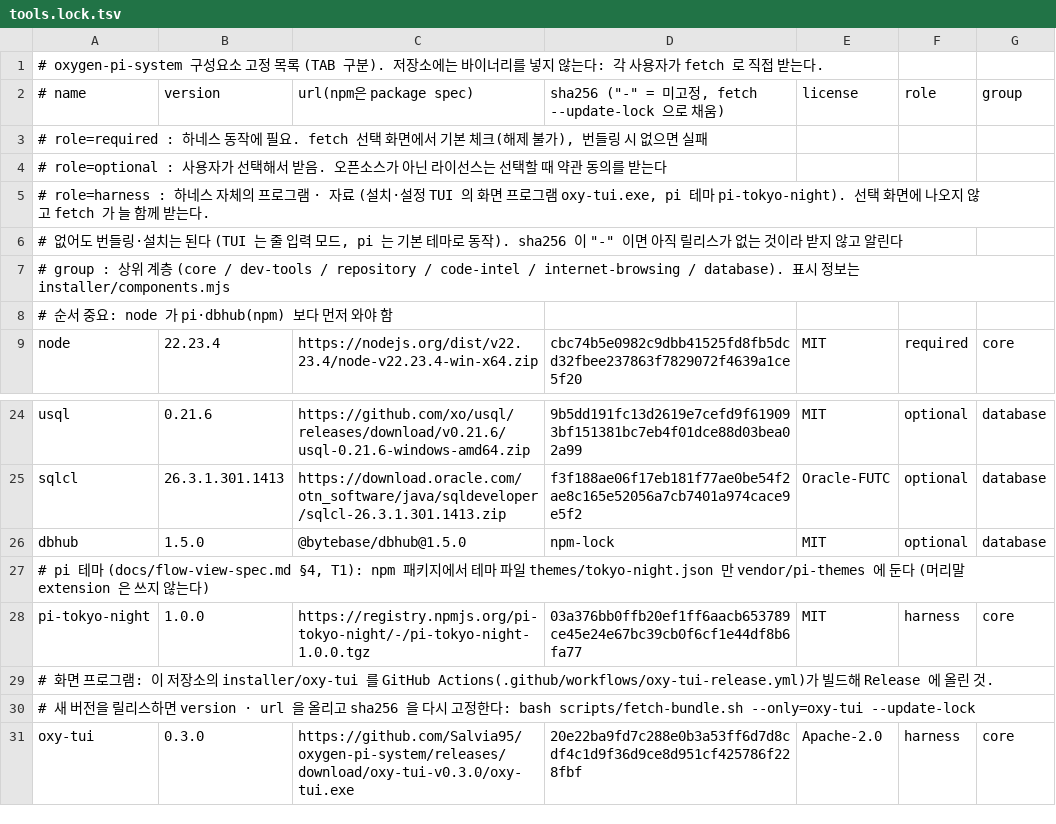
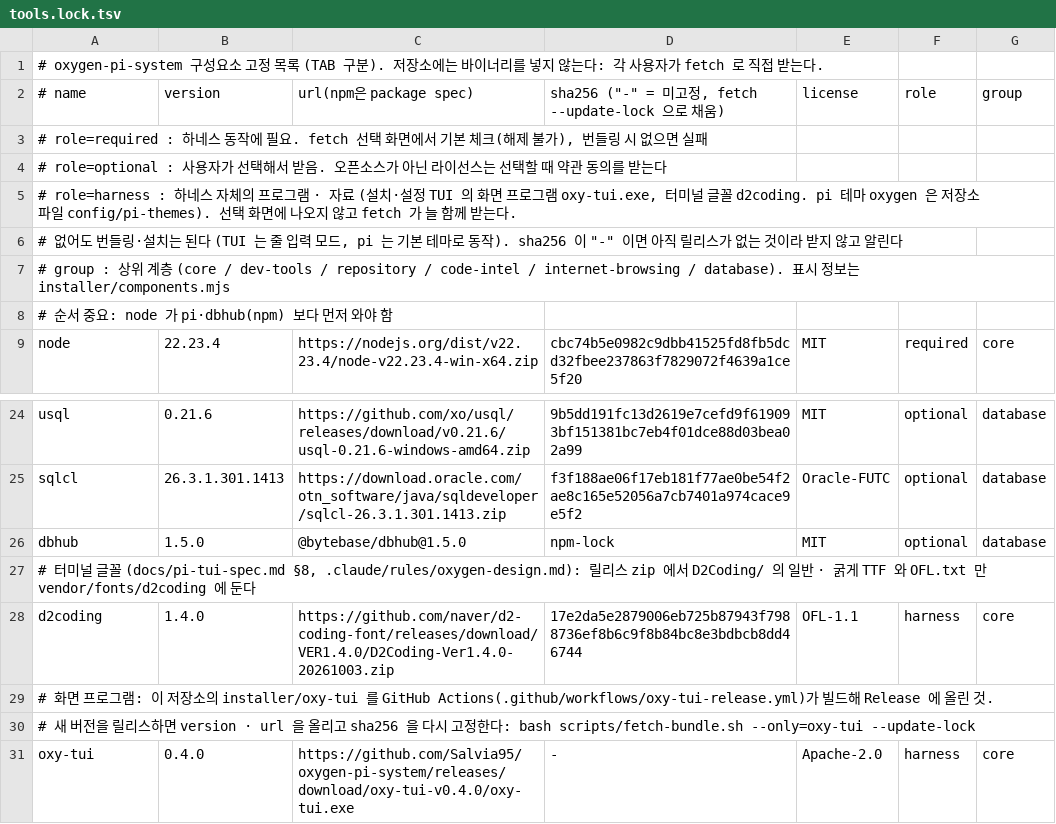
Before and after one commit to Salvia95/oxygen-pi-system, a TSV file: manifest/tools.lock.tsv, drawn as a sheet; only a part is shown, gaps mark what is left out.

```diff
--- a/manifest/tools.lock.tsv
+++ b/manifest/tools.lock.tsv
@@ -4,3 +4,3 @@
 #   role=optional : 사용자가 선택해서 받음. 오픈소스가 아닌 라이선스는 선택할 때 약관 동의를 받는다
-#   role=harness  : 하네스 자체의 프로그램 · 자료 (설치·설정 TUI 의 화면 프로그램 oxy-tui.exe, pi 테마 pi-tokyo-night). 선택 화면에 나오지 않고 fetch 가 늘 함께 받는다.
+#   role=harness  : 하네스 자체의 프로그램 · 자료 (설치·설정 TUI 의 화면 프로그램 oxy-tui.exe, 터미널 글꼴 d2coding. pi 테마 oxygen 은 저장소 파일 config/pi-themes). 선택 화면에 나오지 않고 fetch 가 늘 함께 받는다.
 #                   없어도 번들링·설치는 된다 (TUI 는 줄 입력 모드, pi 는 기본 테마로 동작). sha256 이 "-" 이면 아직 릴리스가 없는 것이라 받지 않고 알린다
@@ -26,6 +26,6 @@ sqlcl	26.3.1.301.1413	https://download.oracle.com/otn_software/java/sqldeveloper
 dbhub	1.5.0	@bytebase/dbhub@1.5.0	npm-lock	MIT	optional	database
-# pi 테마 (docs/flow-view-spec.md §4, T1): npm 패키지에서 테마 파일 themes/tokyo-night.json 만 vendor/pi-themes 에 둔다 (머리말 extension 은 쓰지 않는다)
-pi-tokyo-night	1.0.0	https://registry.npmjs.org/pi-tokyo-night/-/pi-tokyo-night-1.0.0.tgz	03a376bb0ffb20ef1ff6aacb653789ce45e24e67bc39cb0f6cf1e44df8b6fa77	MIT	harness	core
+# 터미널 글꼴 (docs/pi-tui-spec.md §8, .claude/rules/oxygen-design.md): 릴리스 zip 에서 D2Coding/ 의 일반 · 굵게 TTF 와 OFL.txt 만 vendor/fonts/d2coding 에 둔다
+d2coding	1.4.0	https://github.com/naver/d2-coding-font/releases/download/VER1.4.0/D2Coding-Ver1.4.0-20261003.zip	17e2da5e2879006eb725b87943f7988736ef8b6c9f8b84bc8e3bdbcb8dd46744	OFL-1.1	harness	core
 # 화면 프로그램: 이 저장소의 installer/oxy-tui 를 GitHub Actions(.github/workflows/oxy-tui-release.yml)가 빌드해 Release 에 올린 것.
 # 새 버전을 릴리스하면 version · url 을 올리고 sha256 을 다시 고정한다: bash scripts/fetch-bundle.sh --only=oxy-tui --update-lock
-oxy-tui	0.3.0	https://github.com/Salvia95/oxygen-pi-system/releases/download/oxy-tui-v0.3.0/oxy-tui.exe	20e22ba9fd7c288e0b3a53ff6d7d8cdf4c1d9f36d9ce8d951cf425786f228fbf	Apache-2.0	harness	core
+oxy-tui	0.4.0	https://github.com/Salvia95/oxygen-pi-system/releases/download/oxy-tui-v0.4.0/oxy-tui.exe	-	Apache-2.0	harness	core
```
Also changed, not shown: 53 other files.
